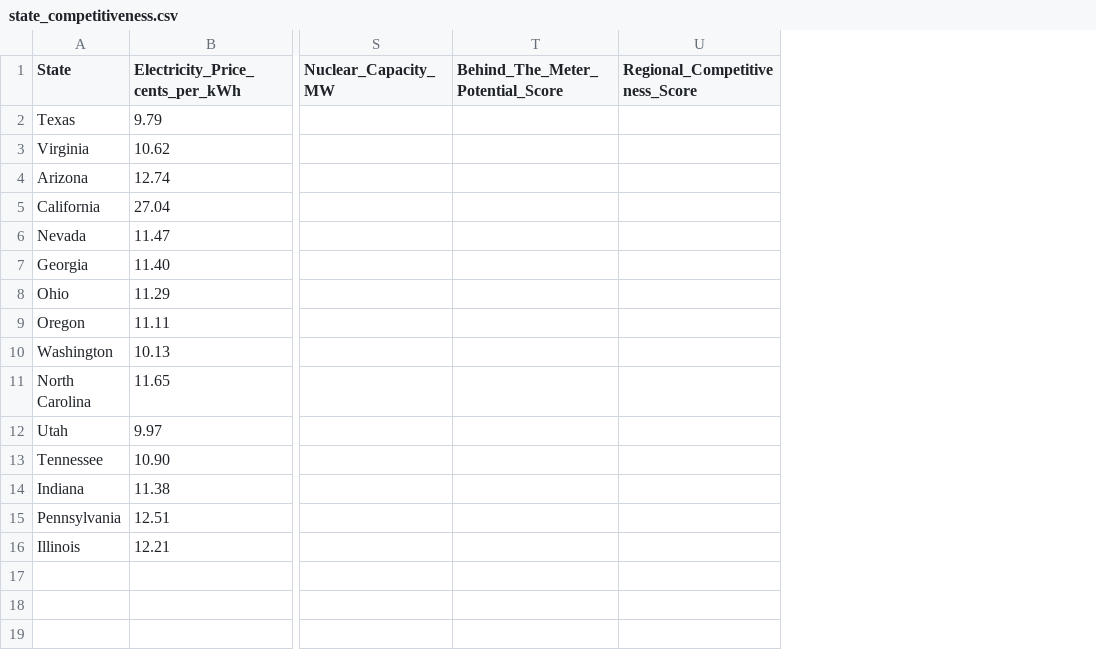
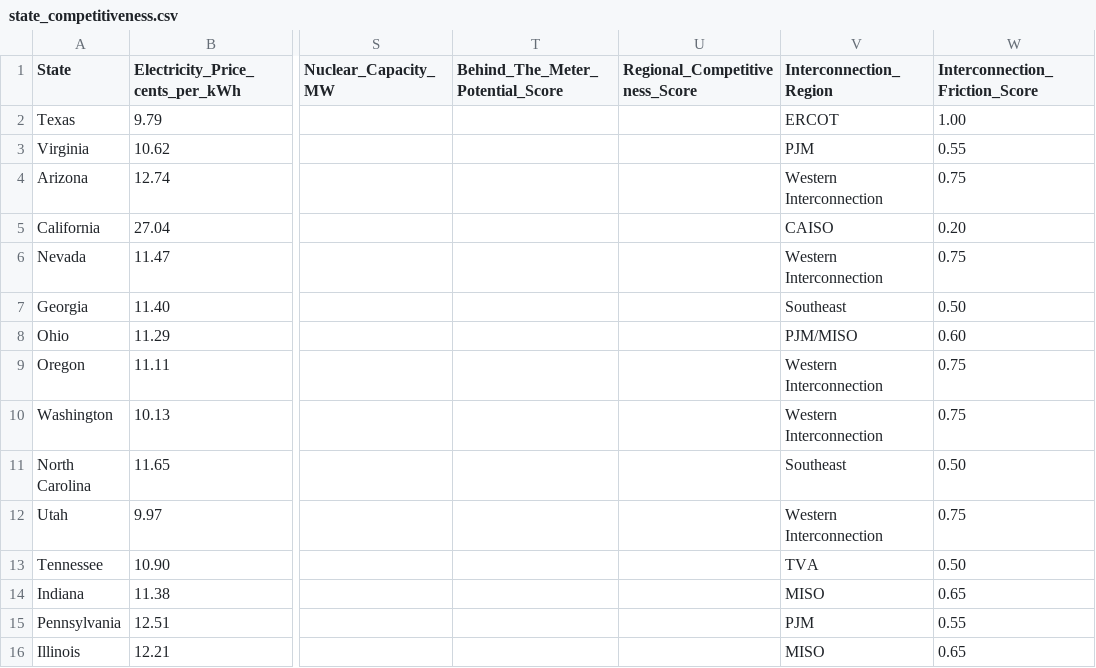
Before and after one commit to finnrcase/ai-infrastructure-economics, a CSV file: sources/state_competitiveness.csv, drawn as a sheet; only a part is shown, gaps mark what is left out; the diff names each change by its address in the sheet, - before the commit and + after, or states it on an @@ line.

```diff
--- a/sources/state_competitiveness.csv
+++ b/sources/state_competitiveness.csv
+column V (Interconnection_Region), rows 2-16: ERCOT | PJM | Western Interconnection | CAISO | Western Interconnection | Southeast | PJM/MISO | Western Interconnection | Western Interconnection | Southeast | Western Interconnection | TVA | MISO | PJM | MISO
+column W (Interconnection_Friction_Score), rows 2-16: 1.00 | 0.55 | 0.75 | 0.20 | 0.75 | 0.50 | 0.60 | 0.75 | 0.75 | 0.50 | 0.75 | 0.50 | 0.65 | 0.55 | 0.65
```
Also changed, not shown: sources/variable_dictionary.csv, 1 other file.
